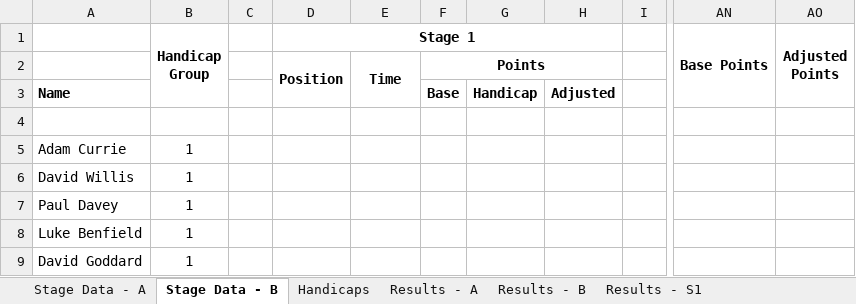
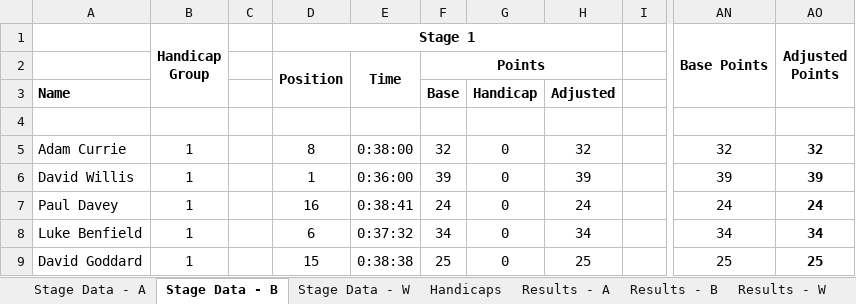
Before and after one commit to revisionist/random, an Excel workbook: Cycling/KWCC - TdZ/2026/KWCC TdZ Points 2026.xlsx, sheet Stage Data - B, drawn as a sheet; only a part is shown, gaps mark what is left out; values as stored, in another font and other column widths than the file's, no borders; the diff covers the shown part only; the diff names each change by its address in the sheet, - before the commit and + after, or states it on an @@ line.

Commit message:
Add Stage 1 results

```diff
--- a/Cycling/KWCC - TdZ/2026/KWCC TdZ Points 2026.xlsx (sheet Stage Data - B)
+++ b/Cycling/KWCC - TdZ/2026/KWCC TdZ Points 2026.xlsx (sheet Stage Data - B)
+sheet tab: Stage Data - W
+sheet tab: Results - W
-D5 (Stage 1): (empty)
+D5 (Stage 1): 8
-E5: (empty)
+E5: 0:38:00
-F5: (empty)
+F5: 32
-G5:G9: (empty)
+G5:G9: 0
-H5: (empty)
+H5: 32
-AN5 (Base Points): (empty)
+AN5 (Base Points): 32
-AO5 (Adjusted Points): (empty)
+AO5 (Adjusted Points): 32
-D6 (Stage 1): (empty)
+D6 (Stage 1): 1
-E6: (empty)
+E6: 0:36:00
-F6: (empty)
+F6: 39
-H6: (empty)
+H6: 39
-AN6 (Base Points): (empty)
+AN6 (Base Points): 39
-AO6 (Adjusted Points): (empty)
+AO6 (Adjusted Points): 39
-D7 (Stage 1): (empty)
+D7 (Stage 1): 16
-E7: (empty)
+E7: 0:38:41
-F7: (empty)
+F7: 24
-H7: (empty)
+H7: 24
-AN7 (Base Points): (empty)
+AN7 (Base Points): 24
-AO7 (Adjusted Points): (empty)
+AO7 (Adjusted Points): 24
-D8 (Stage 1): (empty)
+D8 (Stage 1): 6
-E8: (empty)
+E8: 0:37:32
-F8: (empty)
+F8: 34
-H8: (empty)
+H8: 34
-AN8 (Base Points): (empty)
+AN8 (Base Points): 34
-AO8 (Adjusted Points): (empty)
+AO8 (Adjusted Points): 34
-D9 (Stage 1): (empty)
+D9 (Stage 1): 15
-E9: (empty)
+E9: 0:38:38
-F9: (empty)
+F9: 25
-H9: (empty)
+H9: 25
-AN9 (Base Points): (empty)
+AN9 (Base Points): 25
-AO9 (Adjusted Points): (empty)
+AO9 (Adjusted Points): 25
```
Also changed, not shown: 6 added rows, 1 removed row and 196 edited cells elsewhere in this sheet, sheet Results - S1, sheet Results - B, sheet Results - A, sheet Stage Data - A, sheet Handicaps, formulas that keep their value, 3 other files.
